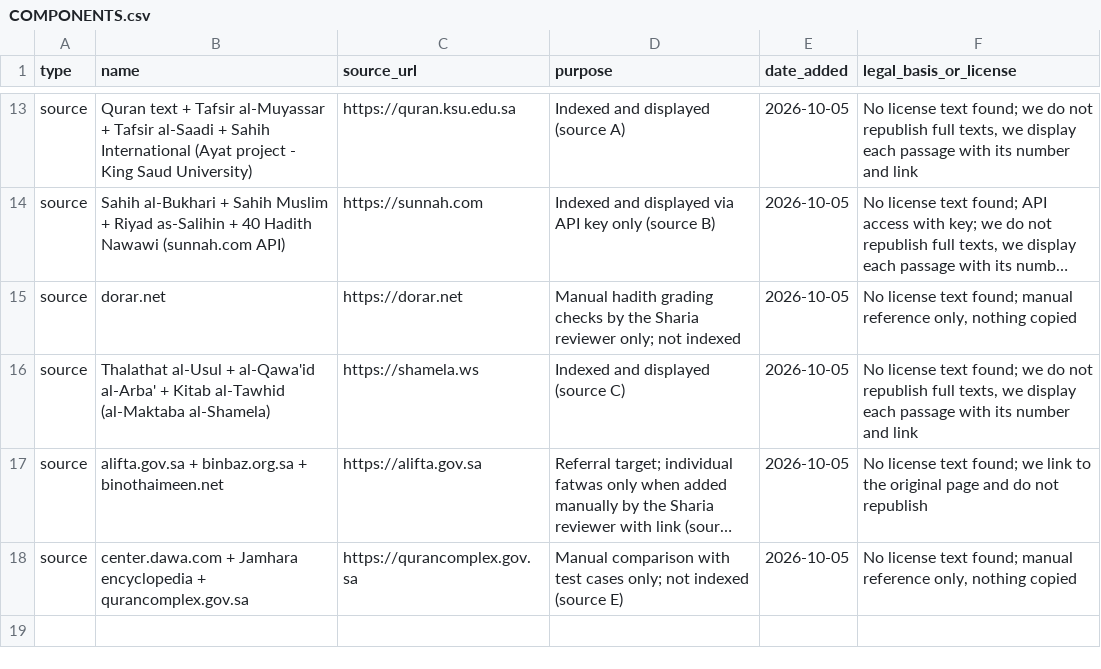
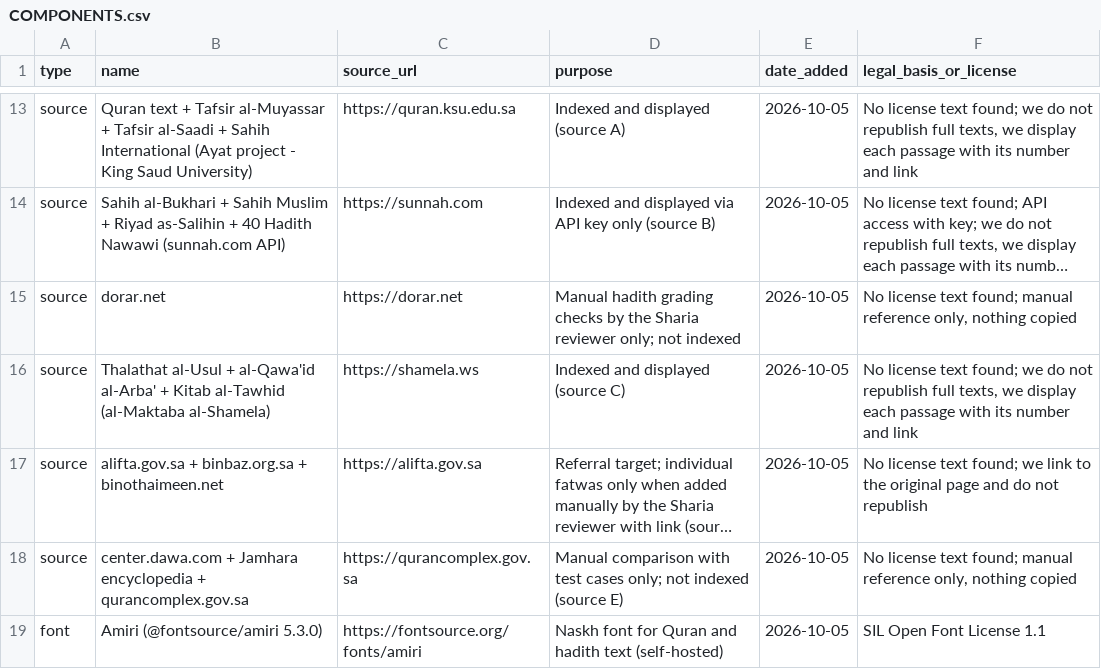
Before and after one commit to alkhammashtalal-sketch/i-muslim, a CSV file: docs/COMPONENTS.csv, drawn as a sheet; only a part is shown, gaps mark what is left out; long unchanged cells end in …; the diff names each change by its address in the sheet, - before the commit and + after, or states it on an @@ line.

```diff
--- a/docs/COMPONENTS.csv
+++ b/docs/COMPONENTS.csv
+row 19: font | Amiri (@fontsource/amiri 5.3.0) | https://fontsource.org/fonts/amiri | Naskh font for Quran and hadith text (self-hosted) | 2026-10-05 | SIL Open Font License 1.1
```
Also changed, not shown: 18 other files.
